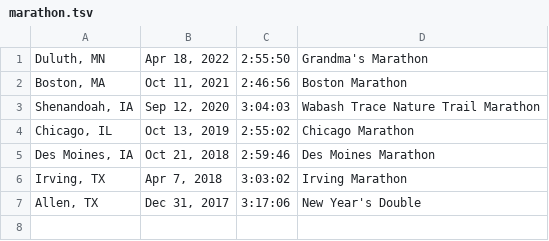
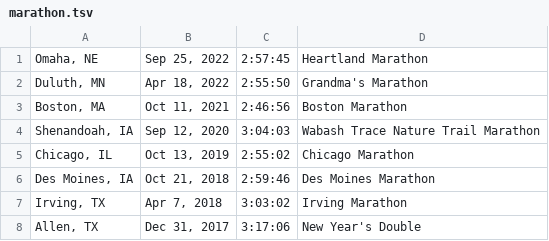
Before and after one commit to chengniedotcom/chengniedotcom.github.io, a TSV file: marathon.tsv, drawn as a sheet.

```diff
--- a/marathon.tsv
+++ b/marathon.tsv
@@ -1 +1,2 @@
+Omaha, NE	Sep 25, 2022	2:57:45	Heartland Marathon
 Duluth, MN	Apr 18, 2022	2:55:50	Grandma's Marathon
```
Also changed, not shown: 55 other files.
